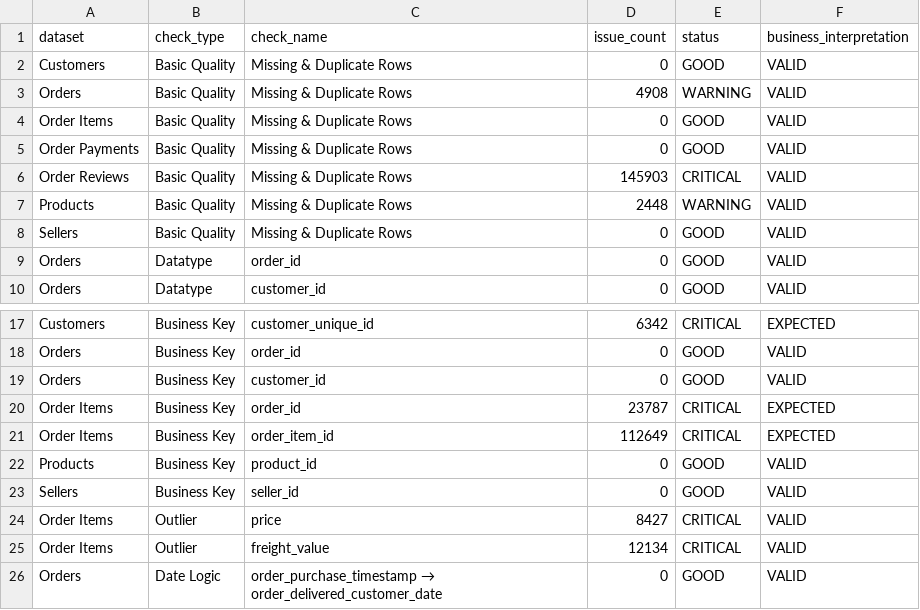
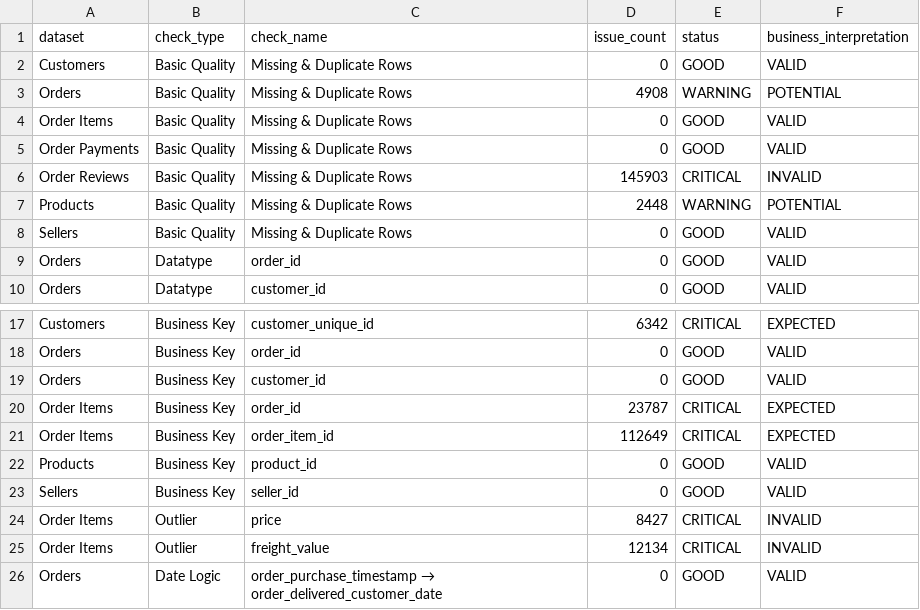
Before and after one commit to Akash-kaurav/AI-Business-Intelligence-Copilot, a CSV file: data/master_quality_report_final.csv, drawn as a sheet; only a part is shown, gaps mark what is left out.

Commit message:
Finalize AI Business Intelligence Copilot project

```diff
--- a/data/master_quality_report_final.csv
+++ b/data/master_quality_report_final.csv
@@ -2,7 +2,7 @@ dataset,check_type,check_name,issue_count,status,business_interpretation
 Customers,Basic Quality,Missing & Duplicate Rows,0,GOOD,VALID
-Orders,Basic Quality,Missing & Duplicate Rows,4908,WARNING,VALID
+Orders,Basic Quality,Missing & Duplicate Rows,4908,WARNING,POTENTIAL
 Order Items,Basic Quality,Missing & Duplicate Rows,0,GOOD,VALID
 Order Payments,Basic Quality,Missing & Duplicate Rows,0,GOOD,VALID
-Order Reviews,Basic Quality,Missing & Duplicate Rows,145903,CRITICAL,VALID
-Products,Basic Quality,Missing & Duplicate Rows,2448,WARNING,VALID
+Order Reviews,Basic Quality,Missing & Duplicate Rows,145903,CRITICAL,INVALID
+Products,Basic Quality,Missing & Duplicate Rows,2448,WARNING,POTENTIAL
 Sellers,Basic Quality,Missing & Duplicate Rows,0,GOOD,VALID
@@ -23,4 +23,4 @@ Products,Business Key,product_id,0,GOOD,VALID
 Sellers,Business Key,seller_id,0,GOOD,VALID
-Order Items,Outlier,price,8427,CRITICAL,VALID
-Order Items,Outlier,freight_value,12134,CRITICAL,VALID
+Order Items,Outlier,price,8427,CRITICAL,INVALID
+Order Items,Outlier,freight_value,12134,CRITICAL,INVALID
 Orders,Date Logic,order_purchase_timestamp → order_delivered_customer_date,0,GOOD,VALID
```
Also changed, not shown: 7 other files.
